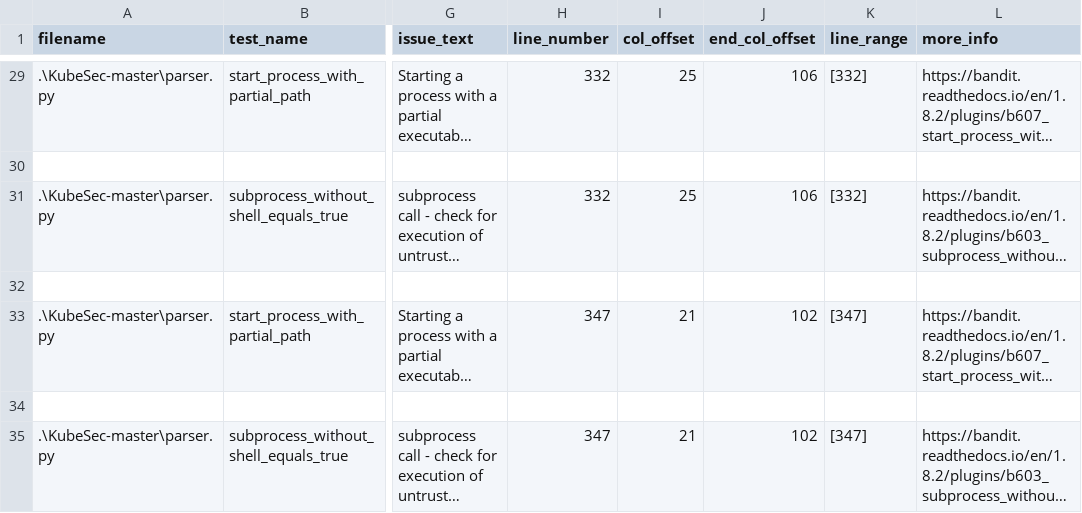
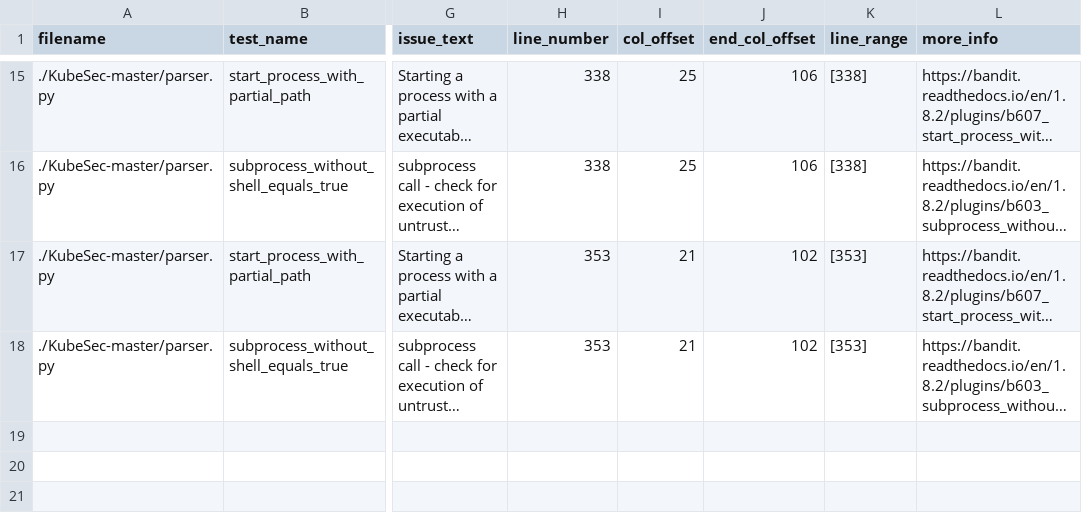
Before and after one commit to Crawford-Young/RenegadeRaiders-SQA2025-AUBURN, a CSV file: bandit_report.csv, drawn as a sheet; only a part is shown, gaps mark what is left out; long unchanged cells end in …; removed rows and columns are numbered as before the commit, all else as after; rows hold the shown columns only; the diff covers the shown part only; the diff names each change by its address in the sheet, - before the commit and + after, or states it on an @@ line.

```diff
--- a/bandit_report.csv
+++ b/bandit_report.csv
-A15 (filename): .\KubeSec-master\parser.py
+A15 (filename): ./KubeSec-master/parser.py
-H15 (line_number): 332
+H15 (line_number): 338
-K15 (line_range): [332]
+K15 (line_range): [338]
-row 30: (empty)
-A16 (filename): .\KubeSec-master\parser.py
+A16 (filename): ./KubeSec-master/parser.py
-H16 (line_number): 332
+H16 (line_number): 338
-K16 (line_range): [332]
+K16 (line_range): [338]
-row 32: (empty)
-A17 (filename): .\KubeSec-master\parser.py
+A17 (filename): ./KubeSec-master/parser.py
-H17 (line_number): 347
+H17 (line_number): 353
-K17 (line_range): [347]
+K17 (line_range): [353]
-row 34: (empty)
-A18 (filename): .\KubeSec-master\parser.py
+A18 (filename): ./KubeSec-master/parser.py
-H18 (line_number): 347
+H18 (line_number): 353
-K18 (line_range): [347]
+K18 (line_range): [353]
```
Also changed, not shown: 14 removed rows and 13 edited cells elsewhere in this file.
